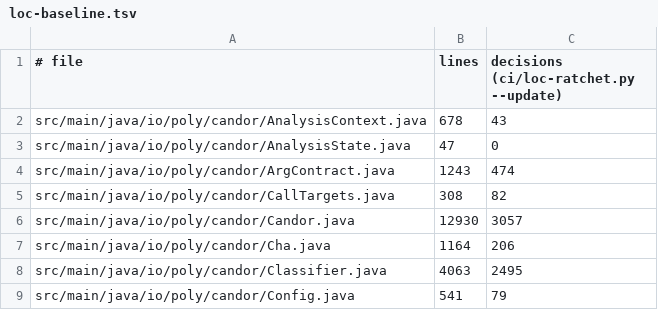
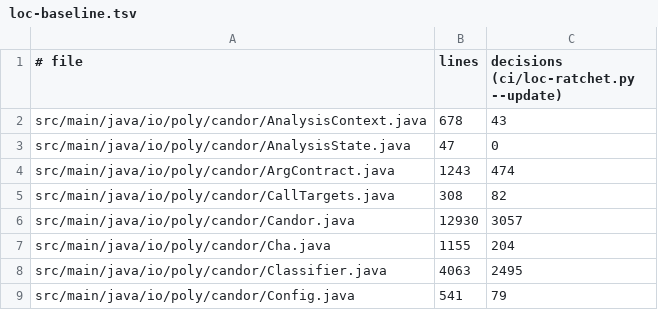
Before and after one commit to tombaldwin/candor-java, a TSV file: ci/loc-baseline.tsv, drawn as a sheet; only a part is shown.

```diff
--- a/ci/loc-baseline.tsv
+++ b/ci/loc-baseline.tsv
@@ -6,3 +6,3 @@ src/main/java/io/poly/candor/CallTargets.java	308	82
 src/main/java/io/poly/candor/Candor.java	12930	3057
-src/main/java/io/poly/candor/Cha.java	1164	206
+src/main/java/io/poly/candor/Cha.java	1155	204
 src/main/java/io/poly/candor/Classifier.java	4063	2495
```
Also changed, not shown: 1 other file.
